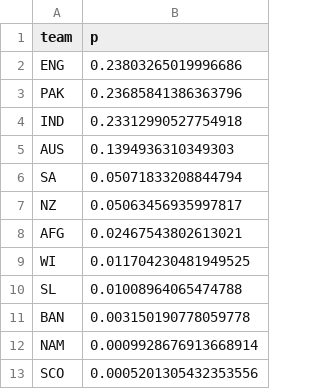
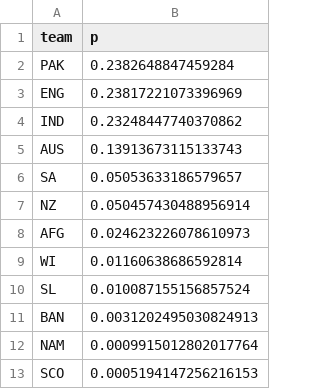
Before and after one commit to nuuuwan/cricket_mens_t20_wc_2021, a TSV file: src/cricket_mens_t20_wc_2021/data/betting_odds.tsv, drawn as a sheet.

```diff
--- a/src/cricket_mens_t20_wc_2021/data/betting_odds.tsv
+++ b/src/cricket_mens_t20_wc_2021/data/betting_odds.tsv
@@ -1,13 +1,13 @@
 team	p
-ENG	0.23803265019996686
-PAK	0.23685841386363796
-IND	0.23312990527754918
-AUS	0.1394936310349303
-SA	0.05071833208844794
-NZ	0.05063456935997817
-AFG	0.02467543802613021
-WI	0.011704230481949525
-SL	0.01008964065474788
-BAN	0.003150190778059778
-NAM	0.0009928676913668914
-SCO	0.0005201305432353556
+PAK	0.2382648847459284
+ENG	0.23817221073396969
+IND	0.23248447740370862
+AUS	0.13913673115133743
+SA	0.05053633186579657
+NZ	0.050457430488956914
+AFG	0.024623226078610973
+WI	0.01160638686592814
+SL	0.010087155156857524
+BAN	0.0031202495030824913
+NAM	0.0009915012802017764
+SCO	0.0005194147256216153
```
Also changed, not shown: src/cricket_mens_t20_wc_2021/data/odds.historical.tsv, 2 other files.
